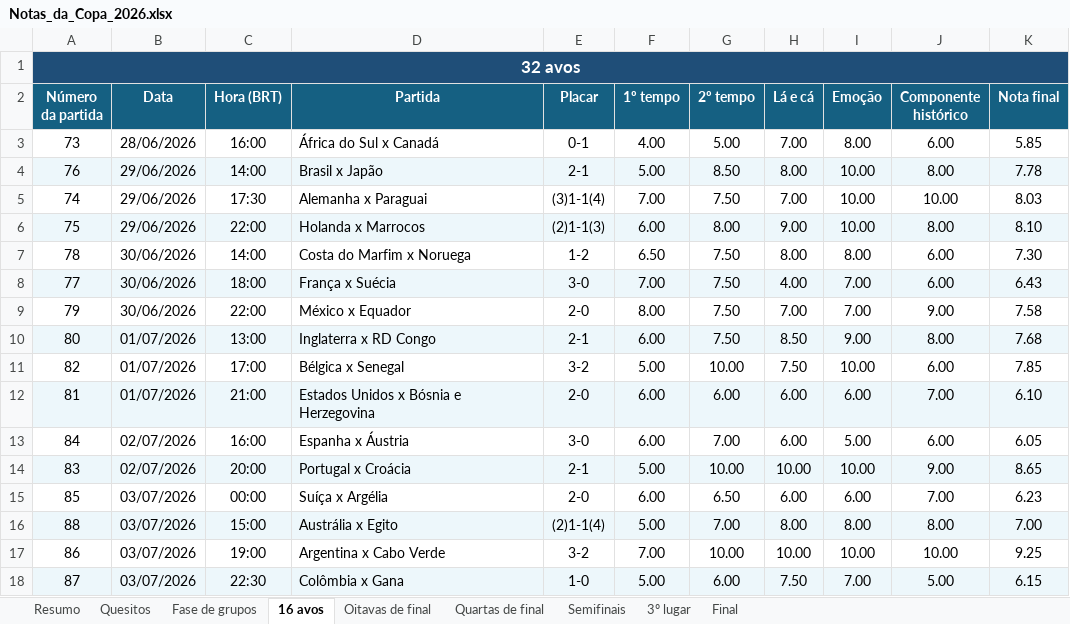
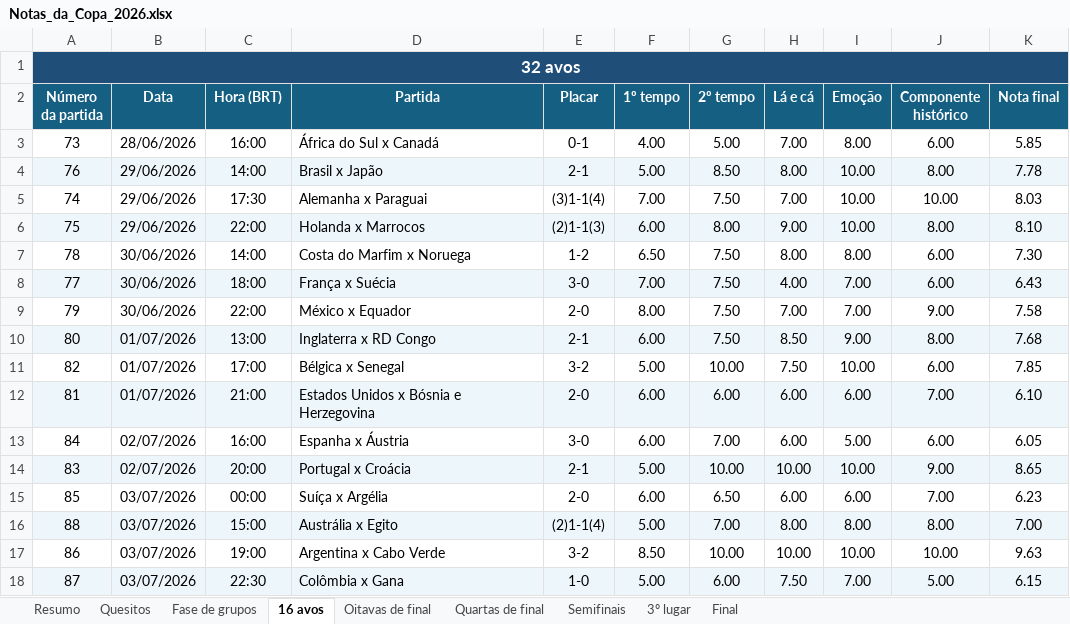
Before and after one commit to jvmello/worldcup-match-ratings, an Excel workbook: Notas_da_Copa_2026.xlsx, sheet 16 avos, drawn as a sheet; values as stored, in another font and other column widths than the file's, no borders; charts and pictures and conditional formats and table styles not drawn; the diff names each change by its address in the sheet, - before the commit and + after, or states it on an @@ line.

```diff
--- a/Notas_da_Copa_2026.xlsx (sheet 16 avos)
+++ b/Notas_da_Copa_2026.xlsx (sheet 16 avos)
-F17 (1º tempo): 7.00
+F17 (1º tempo): 8.50
-K17 (Nota final): 9.25
+K17 (Nota final): 9.63
```
Also changed, not shown: sheet Fase de grupos, sheet Final, sheet Resumo, 7 other files.
